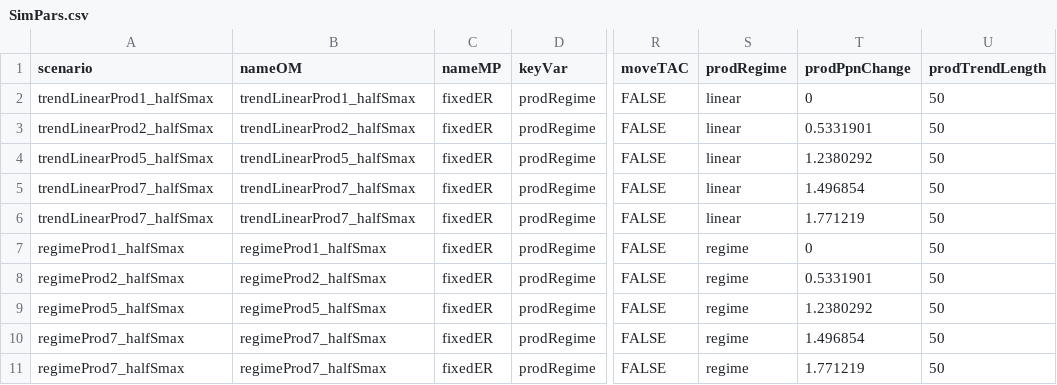
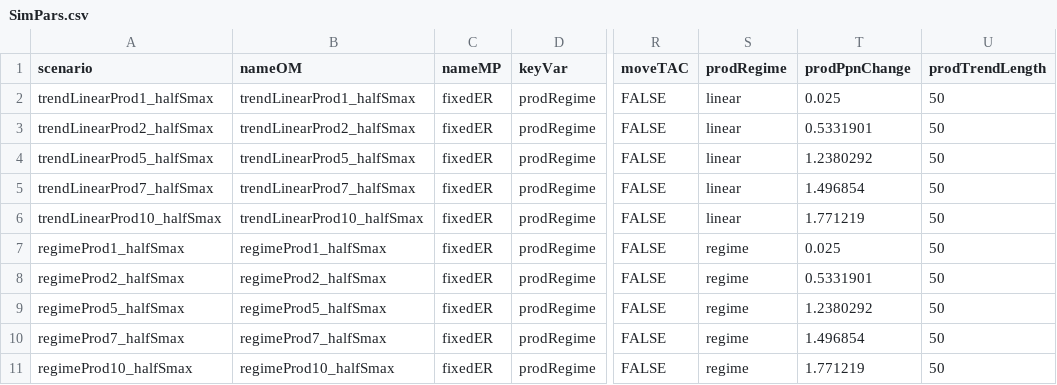
Before and after one commit to Pacific-salmon-assess/cluster-tvsimest, a CSV file: data/sensitivity_halfSmax/SimPars.csv, drawn as a sheet; only a part is shown, gaps mark what is left out; the diff names each change by its address in the sheet, - before the commit and + after, or states it on an @@ line.

```diff
--- a/data/sensitivity_halfSmax/SimPars.csv
+++ b/data/sensitivity_halfSmax/SimPars.csv
-T2 (prodPpnChange): 0
+T2 (prodPpnChange): 0.025
-A6 (scenario): trendLinearProd7_halfSmax
+A6 (scenario): trendLinearProd10_halfSmax
-B6 (nameOM): trendLinearProd7_halfSmax
+B6 (nameOM): trendLinearProd10_halfSmax
-T7 (prodPpnChange): 0
+T7 (prodPpnChange): 0.025
-A11 (scenario): regimeProd7_halfSmax
+A11 (scenario): regimeProd10_halfSmax
-B11 (nameOM): regimeProd7_halfSmax
+B11 (nameOM): regimeProd10_halfSmax
```
Also changed, not shown: data/sensitivity/SimPars.csv, data/sigmamed_sensitivity/SimPars.csv, 3 other files.
